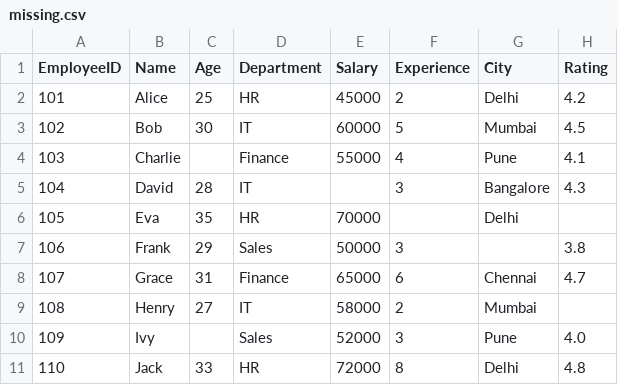
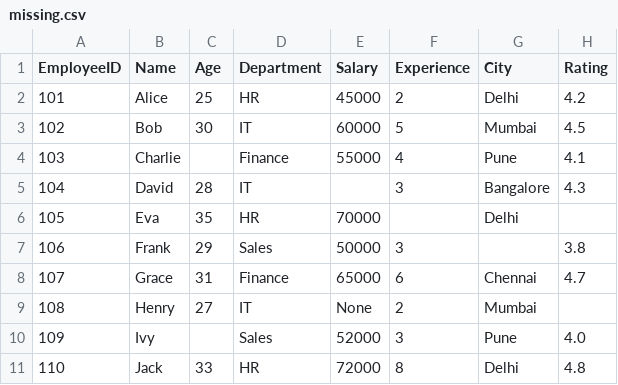
Before and after one commit to tanishak04/Pandas, a CSV file: datasets/missing.csv, drawn as a sheet.

Commit message:
updated dataset

```diff
--- a/datasets/missing.csv
+++ b/datasets/missing.csv
@@ -8,3 +8,3 @@ EmployeeID,Name,Age,Department,Salary,Experience,City,Rating
 107,Grace,31,Finance,65000,6,Chennai,4.7
-108,Henry,27,IT,58000,2,Mumbai,
+108,Henry,27,IT,None,2,Mumbai,
 109,Ivy,,Sales,52000,3,Pune,4.0
```
